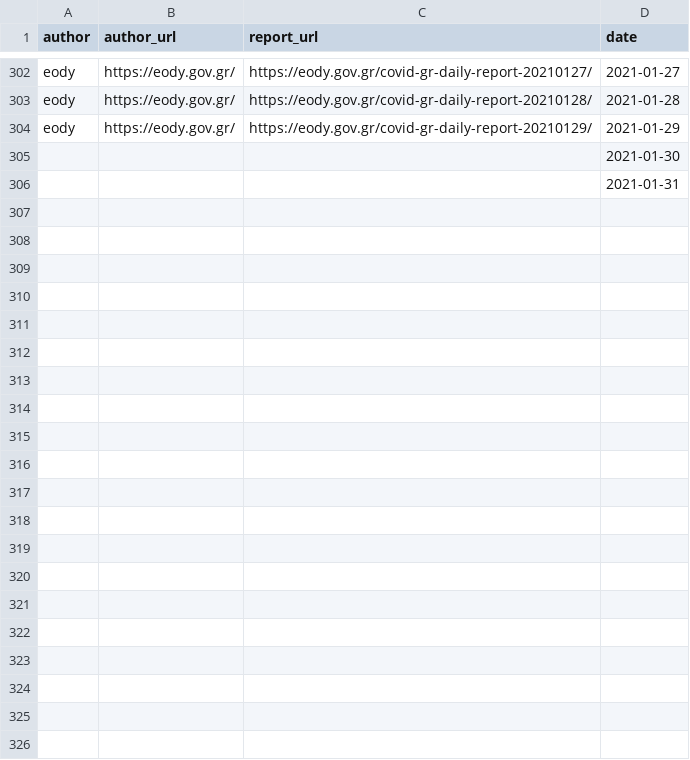
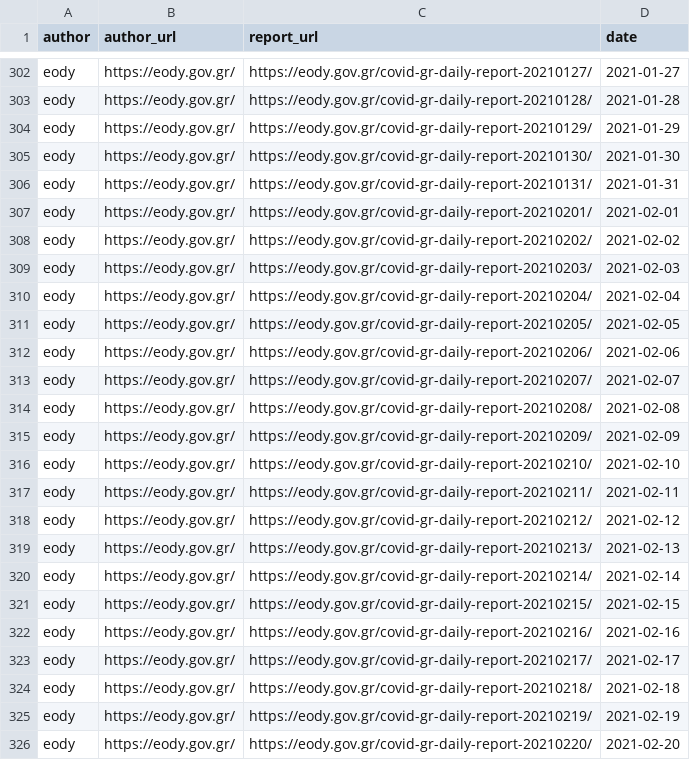
Before and after one commit to akritiko/covid19gr, a CSV file: data/csv/eody_daily.csv, drawn as a sheet; only a part is shown, gaps mark what is left out; removed rows and columns are numbered as before the commit, all else as after; the diff names each change by its address in the sheet, - before the commit and + after, or states it on an @@ line.

```diff
--- a/data/csv/eody_daily.csv
+++ b/data/csv/eody_daily.csv
-row 305:  |  |  | 2021-01-30
-row 306:  |  |  | 2021-01-31
+row 305: eody | https://eody.gov.gr/ | https://eody.gov.gr/covid-gr-daily-report-20210130/ | 2021-01-30
+row 306: eody | https://eody.gov.gr/ | https://eody.gov.gr/covid-gr-daily-report-20210131/ | 2021-01-31
+row 307: eody | https://eody.gov.gr/ | https://eody.gov.gr/covid-gr-daily-report-20210201/ | 2021-02-01
+row 308: eody | https://eody.gov.gr/ | https://eody.gov.gr/covid-gr-daily-report-20210202/ | 2021-02-02
+row 309: eody | https://eody.gov.gr/ | https://eody.gov.gr/covid-gr-daily-report-20210203/ | 2021-02-03
+row 310: eody | https://eody.gov.gr/ | https://eody.gov.gr/covid-gr-daily-report-20210204/ | 2021-02-04
+row 311: eody | https://eody.gov.gr/ | https://eody.gov.gr/covid-gr-daily-report-20210205/ | 2021-02-05
+row 312: eody | https://eody.gov.gr/ | https://eody.gov.gr/covid-gr-daily-report-20210206/ | 2021-02-06
+row 313: eody | https://eody.gov.gr/ | https://eody.gov.gr/covid-gr-daily-report-20210207/ | 2021-02-07
+row 314: eody | https://eody.gov.gr/ | https://eody.gov.gr/covid-gr-daily-report-20210208/ | 2021-02-08
+row 315: eody | https://eody.gov.gr/ | https://eody.gov.gr/covid-gr-daily-report-20210209/ | 2021-02-09
+row 316: eody | https://eody.gov.gr/ | https://eody.gov.gr/covid-gr-daily-report-20210210/ | 2021-02-10
+row 317: eody | https://eody.gov.gr/ | https://eody.gov.gr/covid-gr-daily-report-20210211/ | 2021-02-11
+row 318: eody | https://eody.gov.gr/ | https://eody.gov.gr/covid-gr-daily-report-20210212/ | 2021-02-12
+row 319: eody | https://eody.gov.gr/ | https://eody.gov.gr/covid-gr-daily-report-20210213/ | 2021-02-13
+row 320: eody | https://eody.gov.gr/ | https://eody.gov.gr/covid-gr-daily-report-20210214/ | 2021-02-14
+row 321: eody | https://eody.gov.gr/ | https://eody.gov.gr/covid-gr-daily-report-20210215/ | 2021-02-15
+row 322: eody | https://eody.gov.gr/ | https://eody.gov.gr/covid-gr-daily-report-20210216/ | 2021-02-16
+row 323: eody | https://eody.gov.gr/ | https://eody.gov.gr/covid-gr-daily-report-20210217/ | 2021-02-17
+row 324: eody | https://eody.gov.gr/ | https://eody.gov.gr/covid-gr-daily-report-20210218/ | 2021-02-18
+row 325: eody | https://eody.gov.gr/ | https://eody.gov.gr/covid-gr-daily-report-20210219/ | 2021-02-19
+row 326: eody | https://eody.gov.gr/ | https://eody.gov.gr/covid-gr-daily-report-20210220/ | 2021-02-20
```
Also changed, not shown: data/csv/covid_checks.csv, data/csv/govgr_paratiritirio.csv, 2 other files.
